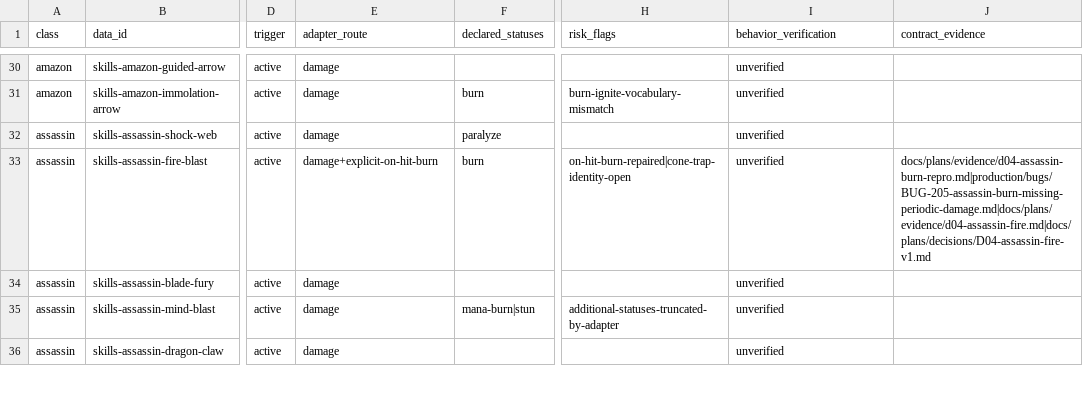
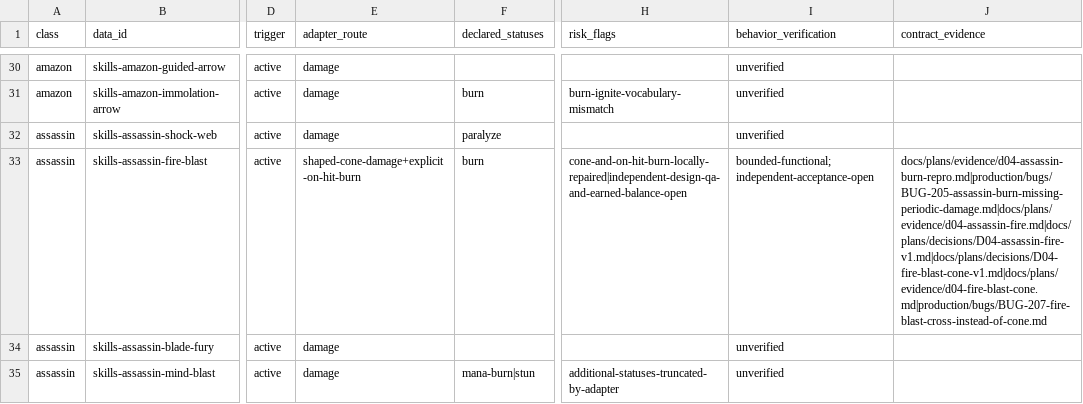
Before and after one commit to phoenixzqy/D2H5TextGame, a CSV file: docs/plans/skill-inventory.csv, drawn as a sheet; only a part is shown, gaps mark what is left out; the shorter side is filled out with more unchanged rows; the diff names each change by its address in the sheet, - before the commit and + after, or states it on an @@ line.

```diff
--- a/docs/plans/skill-inventory.csv
+++ b/docs/plans/skill-inventory.csv
-E33 (adapter_route): damage+explicit-on-hit-burn
+E33 (adapter_route): shaped-cone-damage+explicit-on-hit-burn
-H33 (risk_flags): on-hit-burn-repaired|cone-trap-identity-open
+H33 (risk_flags): cone-and-on-hit-burn-locally-repaired|independent-design-qa-and-earned-balance-open
-I33 (behavior_verification): unverified
+I33 (behavior_verification): bounded-functional;independent-acceptance-open
-J33 (contract_evidence): docs/plans/evidence/d04-assassin-burn-repro.md|production/bugs/BUG-205-assassin-burn-missing-periodic-damage.md|docs/plans/evidence/d04-assassin-fire.md|docs/plans/decisions/D04-assassin-fire-v1.md
+J33 (contract_evidence): docs/plans/evidence/d04-assassin-burn-repro.md|production/bugs/BUG-205-assassin-burn-missing-periodic-damage.md|docs/plans/evidence/d04-assassin-fire.md|docs/plans/decisions/D04-assassin-fire-v1.md|docs/plans/decisions/D04-fire-blast-cone-v1.md|docs/plans/evidence/d04-fire-blast-cone.md|production/bugs/BUG-207-fire-blast-cross-instead-of-cone.md
```
Also changed, not shown: 13 other files.
